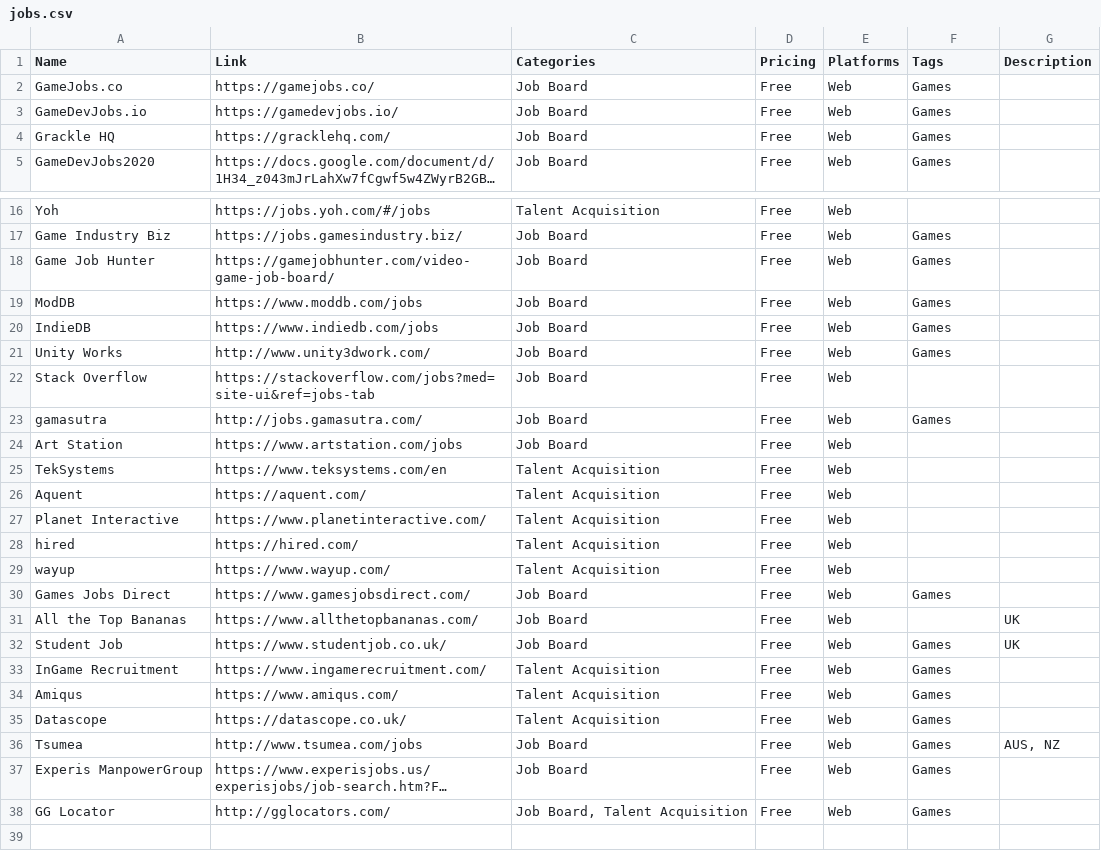
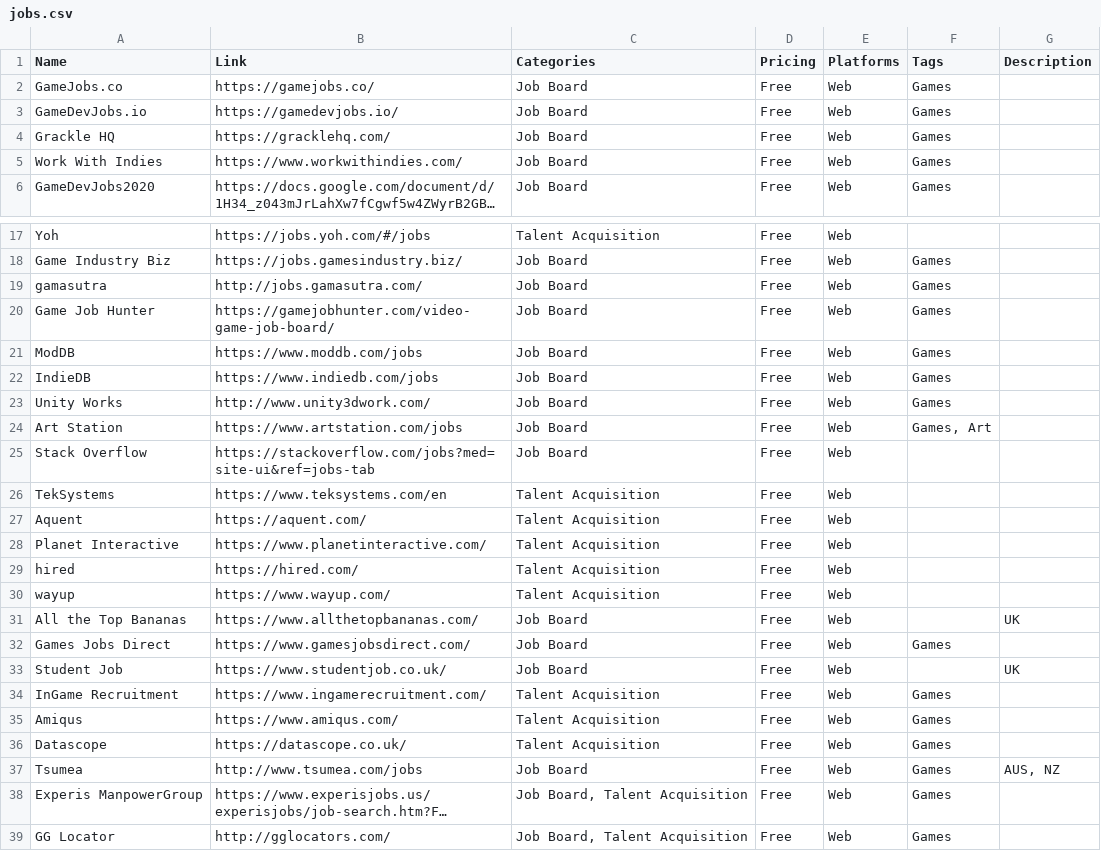
Before and after one commit to jackmelcher/gamedevelop.io, a CSV file: csv/jobs.csv, drawn as a sheet; only a part is shown, gaps mark what is left out; long unchanged cells end in …; removed rows and columns are numbered as before the commit, all else as after; the diff names each change by its address in the sheet, - before the commit and + after, or states it on an @@ line.

```diff
--- a/csv/jobs.csv
+++ b/csv/jobs.csv
+row 5: Work With Indies | https://www.workwithindies.com/ | Job Board | Free | Web | Games
@@ row 23 moved to row 19: gamasutra @@
+row 24: Art Station | https://www.artstation.com/jobs | Job Board | Free | Web | Games, Art
-row 24: Art Station | https://www.artstation.com/jobs | Job Board | Free | Web
-F33 (Tags): Games
+F33 (Tags): (empty)
-C38 (Categories): Job Board
+C38 (Categories): Job Board, Talent Acquisition
```
Also changed, not shown: 25 other files.
